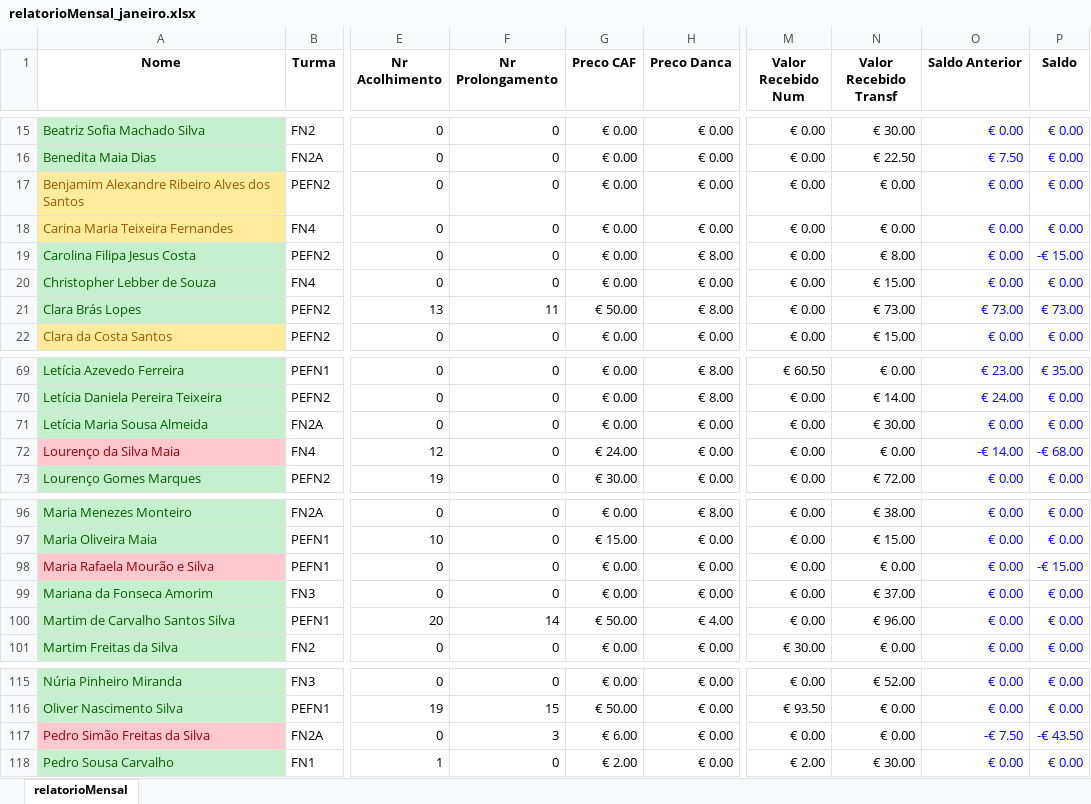
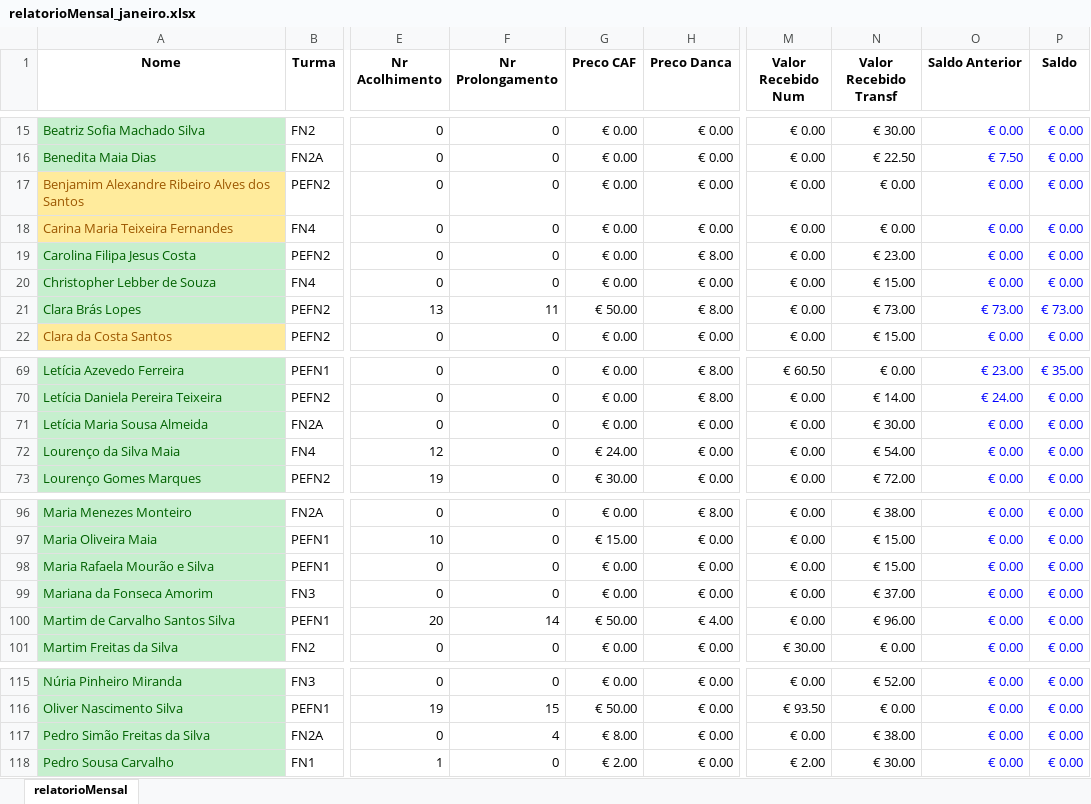
Before and after one commit to Boliveira2/School, an Excel workbook: GestorReceitas/Janeiro/relatorioMensal_janeiro.xlsx, sheet relatorioMensal, drawn as a sheet; only a part is shown, gaps mark what is left out; values as stored, in another font and other column widths than the file's, no borders; charts and pictures and conditional formats not drawn; the diff names each change by its address in the sheet, - before the commit and + after, or states it on an @@ line.

```diff
--- a/GestorReceitas/Janeiro/relatorioMensal_janeiro.xlsx (sheet relatorioMensal)
+++ b/GestorReceitas/Janeiro/relatorioMensal_janeiro.xlsx (sheet relatorioMensal)
-N19 (Valor Recebido Transf): € 8.00
+N19 (Valor Recebido Transf): € 23.00
-P19 (Saldo): -€ 15.00
+P19 (Saldo): € 0.00
@@ A72 fill: #FFC7CE → #C6EFCE, text colour: #9C0006 → #006100 @@
-N72 (Valor Recebido Transf): € 0.00
+N72 (Valor Recebido Transf): € 54.00
-O72 (Saldo Anterior): -€ 14.00
+O72 (Saldo Anterior): € 0.00
-P72 (Saldo): -€ 68.00
+P72 (Saldo): € 0.00
@@ A98 fill: #FFC7CE → #C6EFCE, text colour: #9C0006 → #006100 @@
-N98 (Valor Recebido Transf): € 0.00
+N98 (Valor Recebido Transf): € 15.00
-P98 (Saldo): -€ 15.00
+P98 (Saldo): € 0.00
@@ A117 fill: #FFC7CE → #C6EFCE, text colour: #9C0006 → #006100 @@
-F117 (Nr Prolongamento): 3
+F117 (Nr Prolongamento): 4
-G117 (Preco CAF): € 6.00
+G117 (Preco CAF): € 8.00
-N117 (Valor Recebido Transf): € 0.00
+N117 (Valor Recebido Transf): € 38.00
-O117 (Saldo Anterior): -€ 7.50
+O117 (Saldo Anterior): € 0.00
-P117 (Saldo): -€ 43.50
+P117 (Saldo): € 0.00
```
Also changed, not shown: charts or pictures, GestorReceitas/Dezembro/relatorioMensal_dezembro.xlsx, GestorReceitas/InputFiles/entradas.xlsx, 5 other files.
